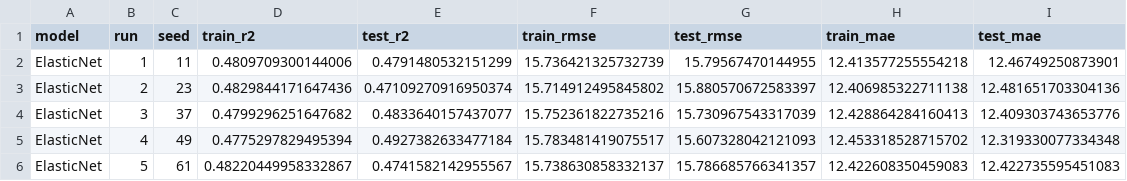
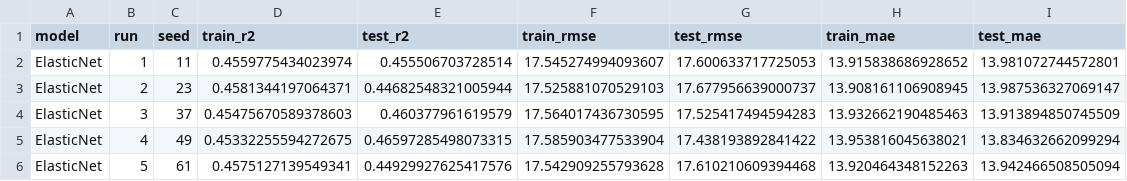
Before and after one commit to kangwei01/dsa4262-group-3, a CSV file: benrfv3_oos_results.csv, drawn as a sheet; only a part is shown; the diff covers the shown part only.

```diff
--- a/benrfv3_oos_results.csv
+++ b/benrfv3_oos_results.csv
@@ -1,6 +1,6 @@
 model,run,seed,train_r2,test_r2,train_rmse,test_rmse,train_mae,test_mae
-ElasticNet,1,11,0.4809709300144006,0.4791480532151299,15.736421325732739,15.79567470144955,12.413577255554218,12.46749250873901
-ElasticNet,2,23,0.4829844171647436,0.47109270916950374,15.714912495845802,15.880570672583397,12.406985322711138,12.481651703304136
-ElasticNet,3,37,0.4799296251647682,0.4833640157437077,15.752361822735216,15.730967543317039,12.428864284160413,12.409303743653776
-ElasticNet,4,49,0.4775297829495394,0.4927382633477184,15.783481419075517,15.607328042121093,12.453318528715702,12.319330077334348
-ElasticNet,5,61,0.48220449958332867,0.4741582142955567,15.738630858332137,15.786685766341357,12.422608350459083,12.422735595451083
+ElasticNet,1,11,0.4559775434023974,0.455506703728514,17.545274994093607,17.600633717725053,13.915838686928652,13.981072744572801
+ElasticNet,2,23,0.4581344197064371,0.44682548321005944,17.525881070529103,17.677956639000737,13.908161106908945,13.987536327069147
+ElasticNet,3,37,0.45475670589378603,0.460377961619579,17.564017436730595,17.525417494594283,13.932662190485463,13.913894850745509
+ElasticNet,4,49,0.45332255594272675,0.46597285498073315,17.585903477533904,17.438193892841422,13.953816045638021,13.834632662099294
+ElasticNet,5,61,0.4575127139549341,0.44929927625417576,17.542909255793628,17.610210609394468,13.920464348152263,13.942466508505094
```
Also changed, not shown: 30 edited cells elsewhere in this file, benrfv3_feature_importance.csv, benrfv3_feature_screening.csv, 40 other files.
